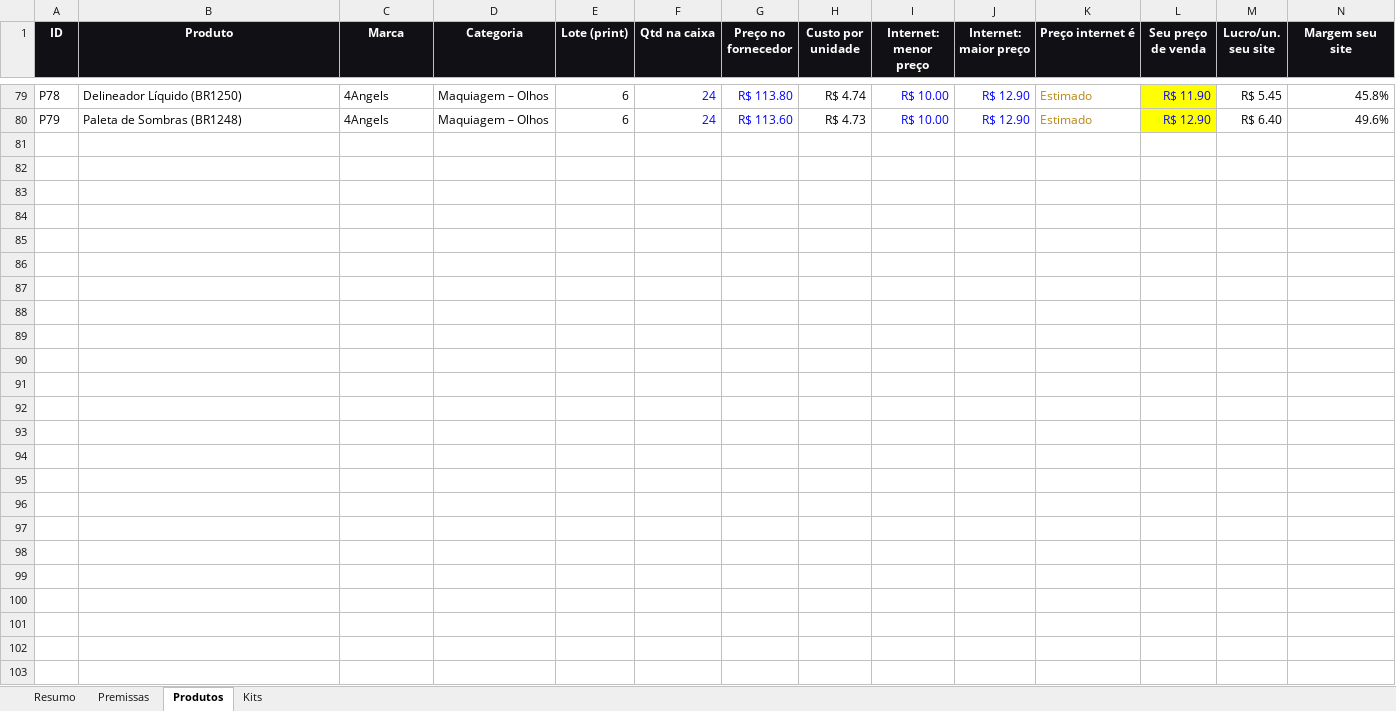
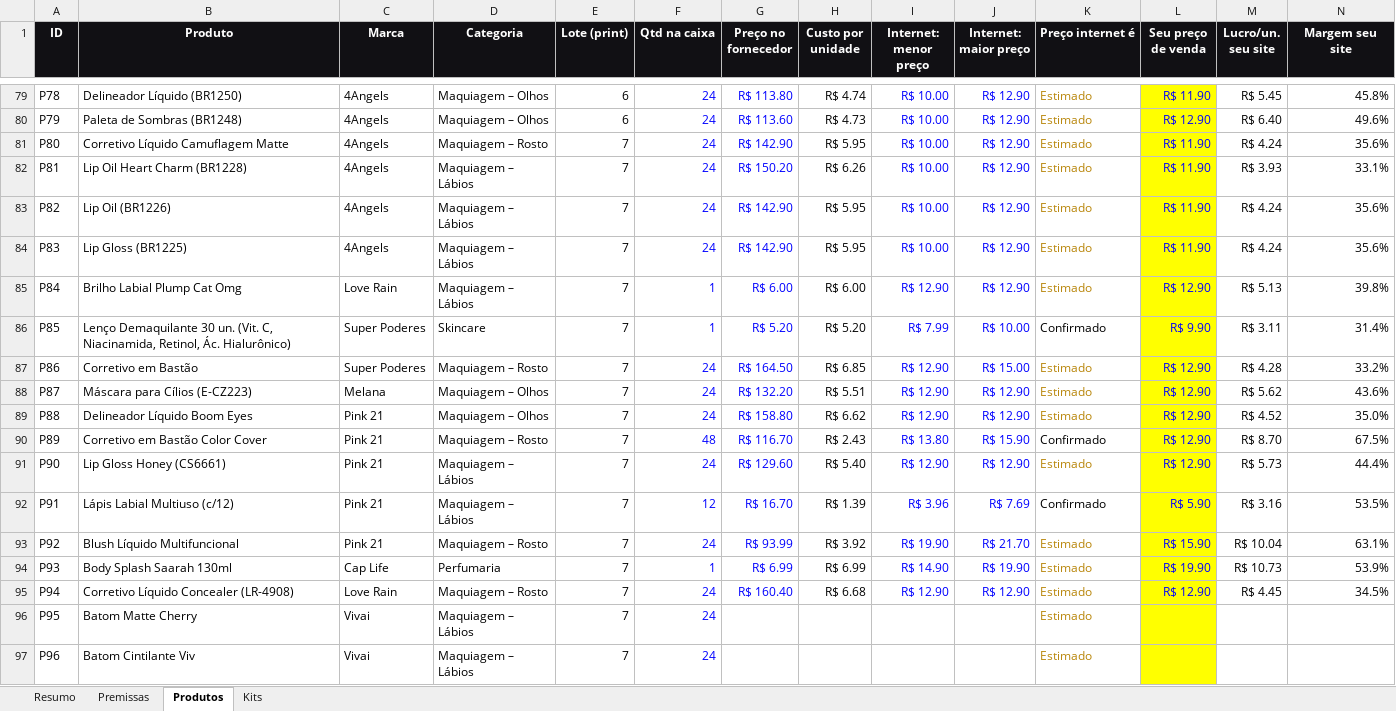
Before and after one commit to victorsilvestre001-ui/Bwalpha, an Excel workbook: analise-fornecedor/analise-bem-mulher.xlsx, sheet Produtos, drawn as a sheet; only a part is shown, gaps mark what is left out; values as stored, in another font and other column widths than the file's, no borders; charts and pictures and conditional formats not drawn; rows hold the shown columns only; the diff names each change by its address in the sheet, - before the commit and + after, or states it on an @@ line.

```diff
--- a/analise-fornecedor/analise-bem-mulher.xlsx (sheet Produtos)
+++ b/analise-fornecedor/analise-bem-mulher.xlsx (sheet Produtos)
+row 81: P80 | Corretivo Líquido Camuflagem Matte | 4Angels | Maquiagem – Rosto | 7 | 24 | R$ 142.90 | R$ 5.95 | R$ 10.00 | R$ 12.90 | Estimado | R$ 11.90 | R$ 4.24 | 35.6%
+row 82: P81 | Lip Oil Heart Charm (BR1228) | 4Angels | Maquiagem – Lábios | 7 | 24 | R$ 150.20 | R$ 6.26 | R$ 10.00 | R$ 12.90 | Estimado | R$ 11.90 | R$ 3.93 | 33.1%
+row 83: P82 | Lip Oil (BR1226) | 4Angels | Maquiagem – Lábios | 7 | 24 | R$ 142.90 | R$ 5.95 | R$ 10.00 | R$ 12.90 | Estimado | R$ 11.90 | R$ 4.24 | 35.6%
+row 84: P83 | Lip Gloss (BR1225) | 4Angels | Maquiagem – Lábios | 7 | 24 | R$ 142.90 | R$ 5.95 | R$ 10.00 | R$ 12.90 | Estimado | R$ 11.90 | R$ 4.24 | 35.6%
+row 85: P84 | Brilho Labial Plump Cat Omg | Love Rain | Maquiagem – Lábios | 7 | 1 | R$ 6.00 | R$ 6.00 | R$ 12.90 | R$ 12.90 | Estimado | R$ 12.90 | R$ 5.13 | 39.8%
+row 86: P85 | Lenço Demaquilante 30 un. (Vit. C, Niacinamida, Retinol, Ác. Hialurônico) | Super Poderes | Skincare | 7 | 1 | R$ 5.20 | R$ 5.20 | R$ 7.99 | R$ 10.00 | Confirmado | R$ 9.90 | R$ 3.11 | 31.4%
+row 87: P86 | Corretivo em Bastão | Super Poderes | Maquiagem – Rosto | 7 | 24 | R$ 164.50 | R$ 6.85 | R$ 12.90 | R$ 15.00 | Estimado | R$ 12.90 | R$ 4.28 | 33.2%
+row 88: P87 | Máscara para Cílios (E-CZ223) | Melana | Maquiagem – Olhos | 7 | 24 | R$ 132.20 | R$ 5.51 | R$ 12.90 | R$ 12.90 | Estimado | R$ 12.90 | R$ 5.62 | 43.6%
+row 89: P88 | Delineador Líquido Boom Eyes | Pink 21 | Maquiagem – Olhos | 7 | 24 | R$ 158.80 | R$ 6.62 | R$ 12.90 | R$ 12.90 | Estimado | R$ 12.90 | R$ 4.52 | 35.0%
+row 90: P89 | Corretivo em Bastão Color Cover | Pink 21 | Maquiagem – Rosto | 7 | 48 | R$ 116.70 | R$ 2.43 | R$ 13.80 | R$ 15.90 | Confirmado | R$ 12.90 | R$ 8.70 | 67.5%
+row 91: P90 | Lip Gloss Honey (CS6661) | Pink 21 | Maquiagem – Lábios | 7 | 24 | R$ 129.60 | R$ 5.40 | R$ 12.90 | R$ 12.90 | Estimado | R$ 12.90 | R$ 5.73 | 44.4%
+row 92: P91 | Lápis Labial Multiuso (c/12) | Pink 21 | Maquiagem – Lábios | 7 | 12 | R$ 16.70 | R$ 1.39 | R$ 3.96 | R$ 7.69 | Confirmado | R$ 5.90 | R$ 3.16 | 53.5%
+row 93: P92 | Blush Líquido Multifuncional | Pink 21 | Maquiagem – Rosto | 7 | 24 | R$ 93.99 | R$ 3.92 | R$ 19.90 | R$ 21.70 | Estimado | R$ 15.90 | R$ 10.04 | 63.1%
+row 94: P93 | Body Splash Saarah 130ml | Cap Life | Perfumaria | 7 | 1 | R$ 6.99 | R$ 6.99 | R$ 14.90 | R$ 19.90 | Estimado | R$ 19.90 | R$ 10.73 | 53.9%
+row 95: P94 | Corretivo Líquido Concealer (LR-4908) | Love Rain | Maquiagem – Rosto | 7 | 24 | R$ 160.40 | R$ 6.68 | R$ 12.90 | R$ 12.90 | Estimado | R$ 12.90 | R$ 4.45 | 34.5%
+row 96: P95 | Batom Matte Cherry | Vivai | Maquiagem – Lábios | 7 | 24 |  |  |  |  | Estimado
+row 97: P96 | Batom Cintilante Viv | Vivai | Maquiagem – Lábios | 7 | 24 |  |  |  |  | Estimado
```
Also changed, not shown: sheet Kits, sheet Resumo, 1 other file.
